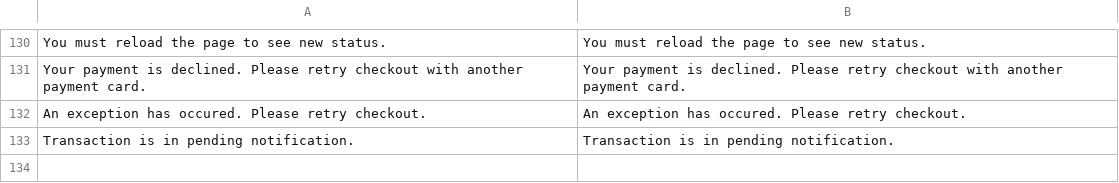
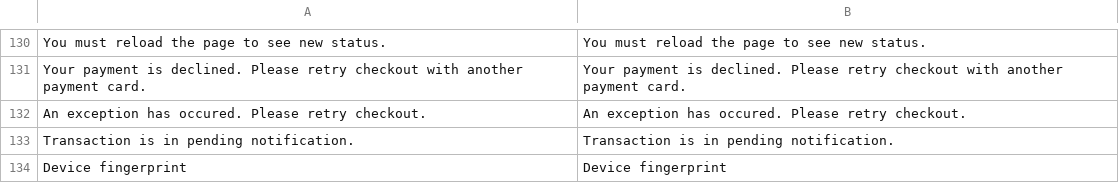
Before and after one commit to hipay/hipay-fullservice-sdk-magento1, a CSV file: src/app/locale/it_IT/Allopass_Hipay.csv, drawn as a sheet; only a part is shown, gaps mark what is left out; the diff names each change by its address in the sheet, - before the commit and + after, or states it on an @@ line.

Commit message:
Adding fingerprint support

```diff
--- a/src/app/locale/it_IT/Allopass_Hipay.csv
+++ b/src/app/locale/it_IT/Allopass_Hipay.csv
+row 134: Device fingerprint | Device fingerprint
```
Also changed, not shown: src/app/locale/en_US/Allopass_Hipay.csv, src/app/locale/fr_FR/Allopass_Hipay.csv, 6 other files.
